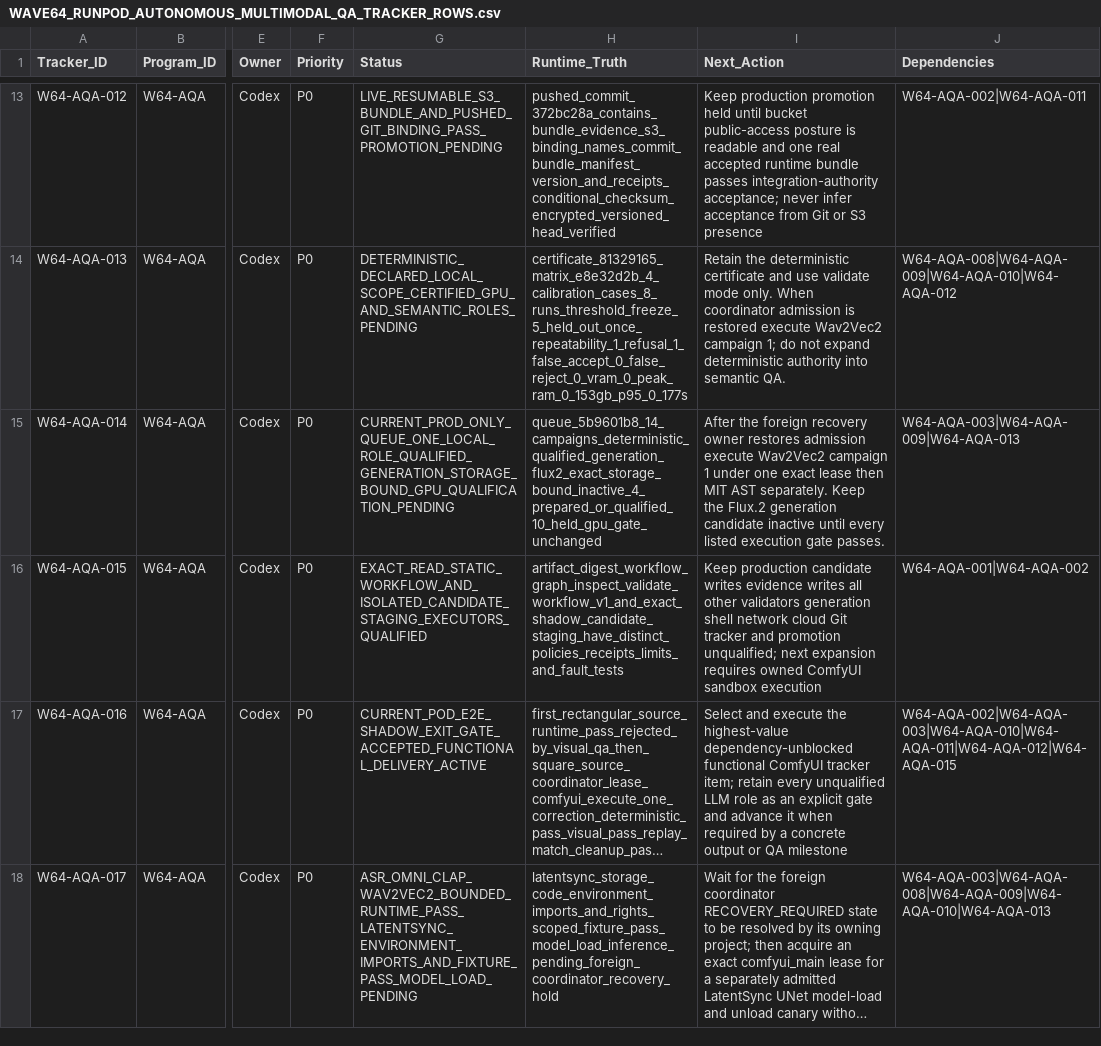
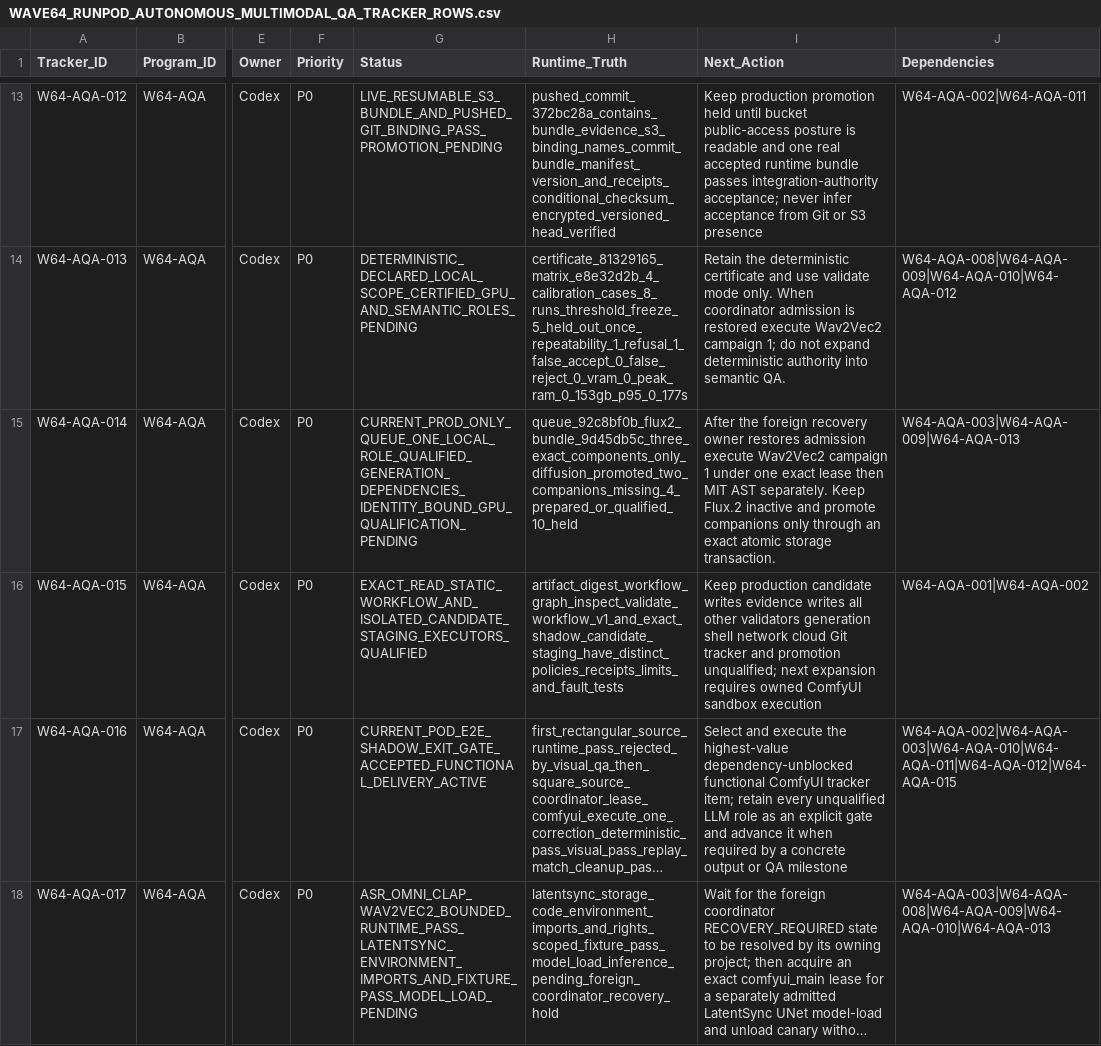
Before and after one commit to KevinSGarrett/Comfy_UI_Main, a CSV file: Plan/Tracker/Waves/Wave64/WAVE64_RUNPOD_AUTONOMOUS_MULTIMODAL_QA_TRACKER_ROWS.csv, drawn as a sheet; only a part is shown, gaps mark what is left out; long unchanged cells end in …; the diff covers the shown part only; the diff names each change by its address in the sheet, - before the commit and + after, or states it on an @@ line.

```diff
--- a/Plan/Tracker/Waves/Wave64/WAVE64_RUNPOD_AUTONOMOUS_MULTIMODAL_QA_TRACKER_ROWS.csv
+++ b/Plan/Tracker/Waves/Wave64/WAVE64_RUNPOD_AUTONOMOUS_MULTIMODAL_QA_TRACKER_ROWS.csv
-G15 (Status): CURRENT_PROD_ONLY_QUEUE_ONE_LOCAL_ROLE_QUALIFIED_GENERATION_STORAGE_BOUND_GPU_QUALIFICATION_PENDING
+G15 (Status): CURRENT_PROD_ONLY_QUEUE_ONE_LOCAL_ROLE_QUALIFIED_GENERATION_DEPENDENCIES_IDENTITY_BOUND_GPU_QUALIFICATION_PENDING
-H15 (Runtime_Truth): queue_5b9601b8_14_campaigns_deterministic_qualified_generation_flux2_exact_storage_bound_inactive_4_prepared_or_qualified_10_held_gpu_gate_unchanged
+H15 (Runtime_Truth): queue_92c8bf0b_flux2_bundle_9d45db5c_three_exact_components_only_diffusion_promoted_two_companions_missing_4_prepared_or_qualified_10_held
-I15 (Next_Action): …separately. Keep the Flux.2 generation candidate inactive until every listed execution gate passes.
+I15 (Next_Action): …separately. Keep Flux.2 inactive and promote companions only through an exact atomic storage transaction.
```
Also changed, not shown: 4 edited cells elsewhere in this file, Plan/Items/Waves/Wave64/WAVE64_RUNPOD_AUTONOMOUS_MULTIMODAL_QA_ITEM_ROWS.csv, 14 other files.
